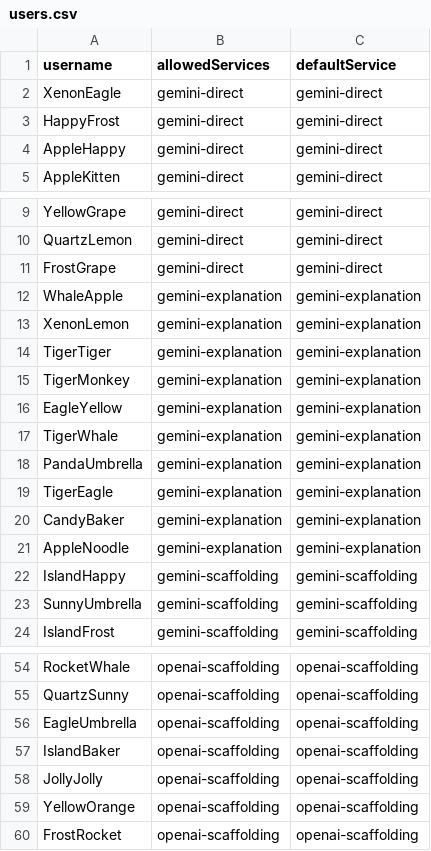
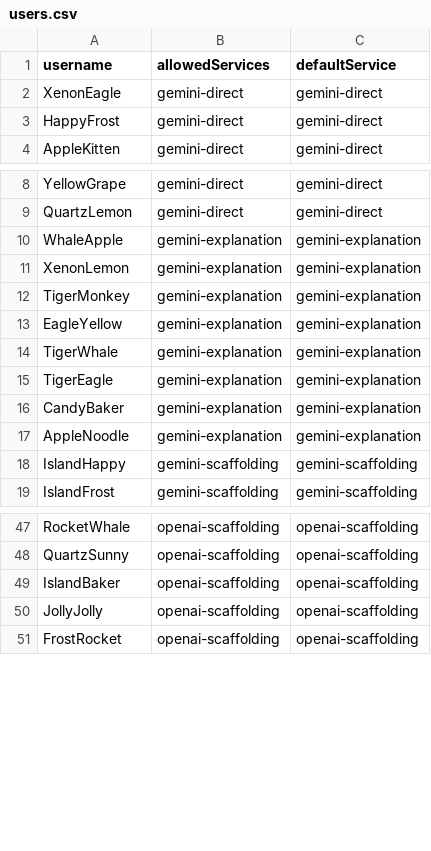
Before and after one commit to marifdemirtas/prompted, a CSV file: server/data/users.csv, drawn as a sheet; only a part is shown, gaps mark what is left out; the diff covers the shown part only.

Commit message:
Removed used users

```diff
--- a/server/data/users.csv
+++ b/server/data/users.csv
@@ -3,3 +3,2 @@ XenonEagle,gemini-direct,gemini-direct
 HappyFrost,gemini-direct,gemini-direct
-AppleHappy,gemini-direct,gemini-direct
 AppleKitten,gemini-direct,gemini-direct
@@ -10,6 +9,4 @@ YellowGrape,gemini-direct,gemini-direct
 QuartzLemon,gemini-direct,gemini-direct
-FrostGrape,gemini-direct,gemini-direct
 WhaleApple,gemini-explanation,gemini-explanation
 XenonLemon,gemini-explanation,gemini-explanation
-TigerTiger,gemini-explanation,gemini-explanation
 TigerMonkey,gemini-explanation,gemini-explanation
@@ -17,3 +14,2 @@ EagleYellow,gemini-explanation,gemini-explanation
 TigerWhale,gemini-explanation,gemini-explanation
-PandaUmbrella,gemini-explanation,gemini-explanation
 TigerEagle,gemini-explanation,gemini-explanation
@@ -22,3 +18,2 @@ AppleNoodle,gemini-explanation,gemini-explanation
 IslandHappy,gemini-scaffolding,gemini-scaffolding
-SunnyUmbrella,gemini-scaffolding,gemini-scaffolding
 IslandFrost,gemini-scaffolding,gemini-scaffolding
@@ -55,6 +48,4 @@ RocketWhale,openai-scaffolding,openai-scaffolding
 QuartzSunny,openai-scaffolding,openai-scaffolding
-EagleUmbrella,openai-scaffolding,openai-scaffolding
 IslandBaker,openai-scaffolding,openai-scaffolding
 JollyJolly,openai-scaffolding,openai-scaffolding
-YellowOrange,openai-scaffolding,openai-scaffolding
 FrostRocket,openai-scaffolding,openai-scaffolding
```
Also changed, not shown: 2 removed rows elsewhere in this file.
